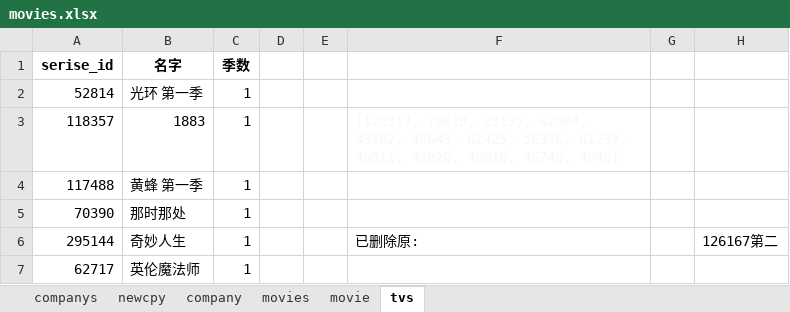
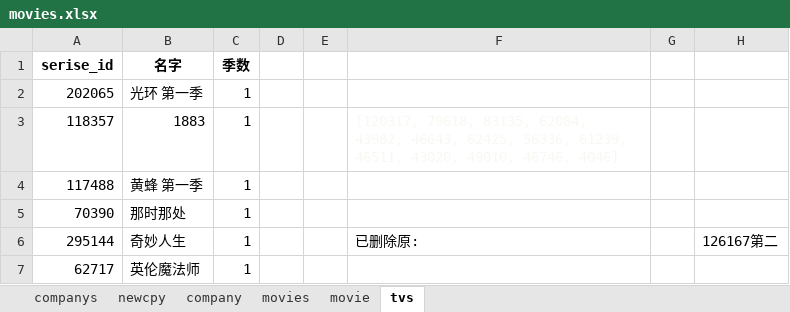
Before and after one commit to pursue-wind/emdb, an Excel workbook: docs/movies.xlsx, sheet tvs, drawn as a sheet; only a part is shown; values as stored, in another font and other column widths than the file's, no borders; the diff names each change by its address in the sheet, - before the commit and + after, or states it on an @@ line.

```diff
--- a/docs/movies.xlsx (sheet tvs)
+++ b/docs/movies.xlsx (sheet tvs)
-A2: 52814
+A2: 202065
```
Also changed, not shown: 4 other files.
